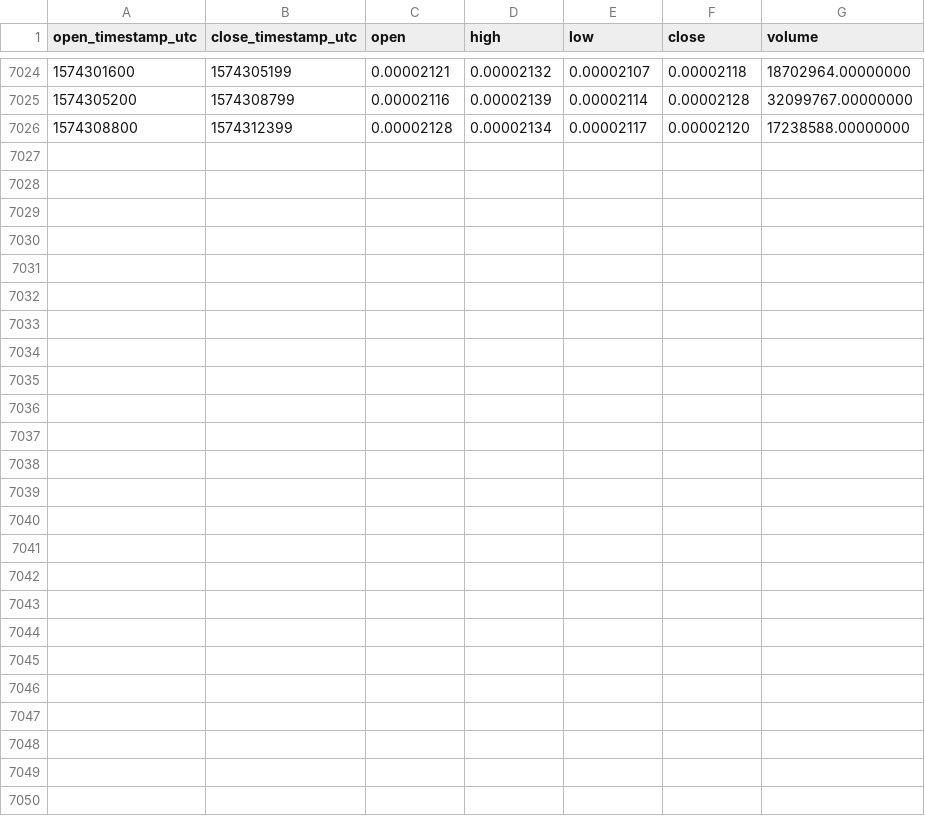
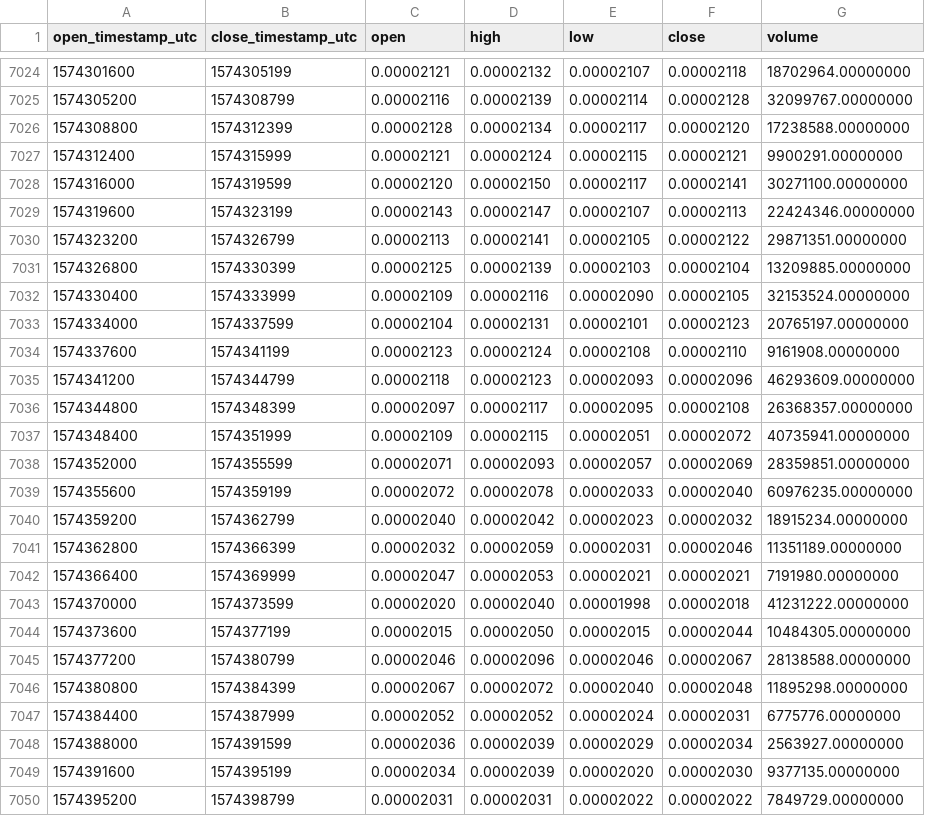
Before and after one commit to cryptobigbro/binance-BTTBNB, a CSV file: binance-BTTBNB-1h.csv, drawn as a sheet; only a part is shown, gaps mark what is left out; the diff names each change by its address in the sheet, - before the commit and + after, or states it on an @@ line.

Commit message:
Update OHLCV data.

```diff
--- a/binance-BTTBNB-1h.csv
+++ b/binance-BTTBNB-1h.csv
+row 7027: 1574312400 | 1574315999 | 0.00002121 | 0.00002124 | 0.00002115 | 0.00002121 | 9900291.00000000
+row 7028: 1574316000 | 1574319599 | 0.00002120 | 0.00002150 | 0.00002117 | 0.00002141 | 30271100.00000000
+row 7029: 1574319600 | 1574323199 | 0.00002143 | 0.00002147 | 0.00002107 | 0.00002113 | 22424346.00000000
+row 7030: 1574323200 | 1574326799 | 0.00002113 | 0.00002141 | 0.00002105 | 0.00002122 | 29871351.00000000
+row 7031: 1574326800 | 1574330399 | 0.00002125 | 0.00002139 | 0.00002103 | 0.00002104 | 13209885.00000000
+row 7032: 1574330400 | 1574333999 | 0.00002109 | 0.00002116 | 0.00002090 | 0.00002105 | 32153524.00000000
+row 7033: 1574334000 | 1574337599 | 0.00002104 | 0.00002131 | 0.00002101 | 0.00002123 | 20765197.00000000
+row 7034: 1574337600 | 1574341199 | 0.00002123 | 0.00002124 | 0.00002108 | 0.00002110 | 9161908.00000000
+row 7035: 1574341200 | 1574344799 | 0.00002118 | 0.00002123 | 0.00002093 | 0.00002096 | 46293609.00000000
+row 7036: 1574344800 | 1574348399 | 0.00002097 | 0.00002117 | 0.00002095 | 0.00002108 | 26368357.00000000
+row 7037: 1574348400 | 1574351999 | 0.00002109 | 0.00002115 | 0.00002051 | 0.00002072 | 40735941.00000000
+row 7038: 1574352000 | 1574355599 | 0.00002071 | 0.00002093 | 0.00002057 | 0.00002069 | 28359851.00000000
+row 7039: 1574355600 | 1574359199 | 0.00002072 | 0.00002078 | 0.00002033 | 0.00002040 | 60976235.00000000
+row 7040: 1574359200 | 1574362799 | 0.00002040 | 0.00002042 | 0.00002023 | 0.00002032 | 18915234.00000000
+row 7041: 1574362800 | 1574366399 | 0.00002032 | 0.00002059 | 0.00002031 | 0.00002046 | 11351189.00000000
+row 7042: 1574366400 | 1574369999 | 0.00002047 | 0.00002053 | 0.00002021 | 0.00002021 | 7191980.00000000
+row 7043: 1574370000 | 1574373599 | 0.00002020 | 0.00002040 | 0.00001998 | 0.00002018 | 41231222.00000000
+row 7044: 1574373600 | 1574377199 | 0.00002015 | 0.00002050 | 0.00002015 | 0.00002044 | 10484305.00000000
+row 7045: 1574377200 | 1574380799 | 0.00002046 | 0.00002096 | 0.00002046 | 0.00002067 | 28138588.00000000
+row 7046: 1574380800 | 1574384399 | 0.00002067 | 0.00002072 | 0.00002040 | 0.00002048 | 11895298.00000000
+row 7047: 1574384400 | 1574387999 | 0.00002052 | 0.00002052 | 0.00002024 | 0.00002031 | 6775776.00000000
+row 7048: 1574388000 | 1574391599 | 0.00002036 | 0.00002039 | 0.00002029 | 0.00002034 | 2563927.00000000
+row 7049: 1574391600 | 1574395199 | 0.00002034 | 0.00002039 | 0.00002020 | 0.00002030 | 9377135.00000000
+row 7050: 1574395200 | 1574398799 | 0.00002031 | 0.00002031 | 0.00002022 | 0.00002022 | 7849729.00000000
```
Also changed, not shown: binance-BTTBNB-1d.csv.
